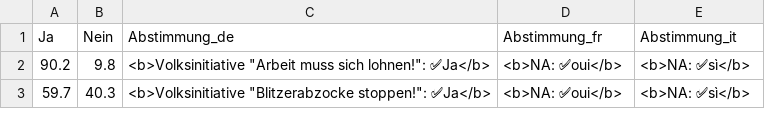
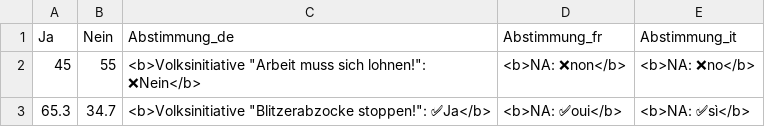
Before and after one commit to awp-finanznachrichten/lena_maerz2026, a CSV file: Output_Overviews/Uebersicht_dw_AG.csv, drawn as a sheet.

```diff
--- a/Output_Overviews/Uebersicht_dw_AG.csv
+++ b/Output_Overviews/Uebersicht_dw_AG.csv
@@ -1,3 +1,3 @@
 "Ja","Nein","Abstimmung_de","Abstimmung_fr","Abstimmung_it"
-90.2,9.8,"<b>Volksinitiative ""Arbeit muss sich lohnen!"": ✅Ja</b>","<b>NA: ✅oui</b>","<b>NA: ✅sì</b>"
-59.7,40.3,"<b>Volksinitiative ""Blitzerabzocke stoppen!"": ✅Ja</b>","<b>NA: ✅oui</b>","<b>NA: ✅sì</b>"
+45,55,"<b>Volksinitiative ""Arbeit muss sich lohnen!"": ❌Nein</b>","<b>NA: ❌non</b>","<b>NA: ❌no</b>"
+65.3,34.7,"<b>Volksinitiative ""Blitzerabzocke stoppen!"": ✅Ja</b>","<b>NA: ✅oui</b>","<b>NA: ✅sì</b>"
```
Also changed, not shown: Output_Overviews/Uebersicht_dw_BL.csv, Output_Overviews/Uebersicht_dw_SG.csv, 21 other files.
